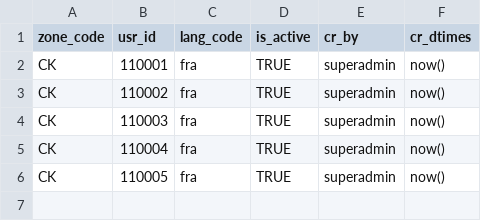
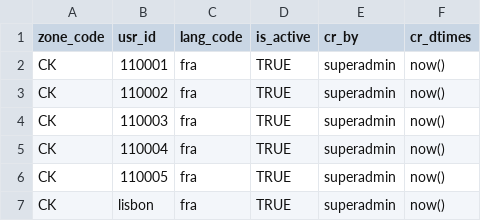
Before and after one commit to WuriGuinea/mosip-guinea-ref-impl, a CSV file: db_scripts/mosip_master/dml/master-zone_user.csv, drawn as a sheet.

```diff
--- a/db_scripts/mosip_master/dml/master-zone_user.csv
+++ b/db_scripts/mosip_master/dml/master-zone_user.csv
@@ -6 +6,2 @@ CK,110004,fra,TRUE,superadmin,now()
 CK,110005,fra,TRUE,superadmin,now()
+CK,lisbon,fra,TRUE,superadmin,now()
```
Also changed, not shown: db_scripts/mosip_master/dml/master-identity_schema.csv, db_scripts/mosip_master/dml/master-machine_master.csv.
